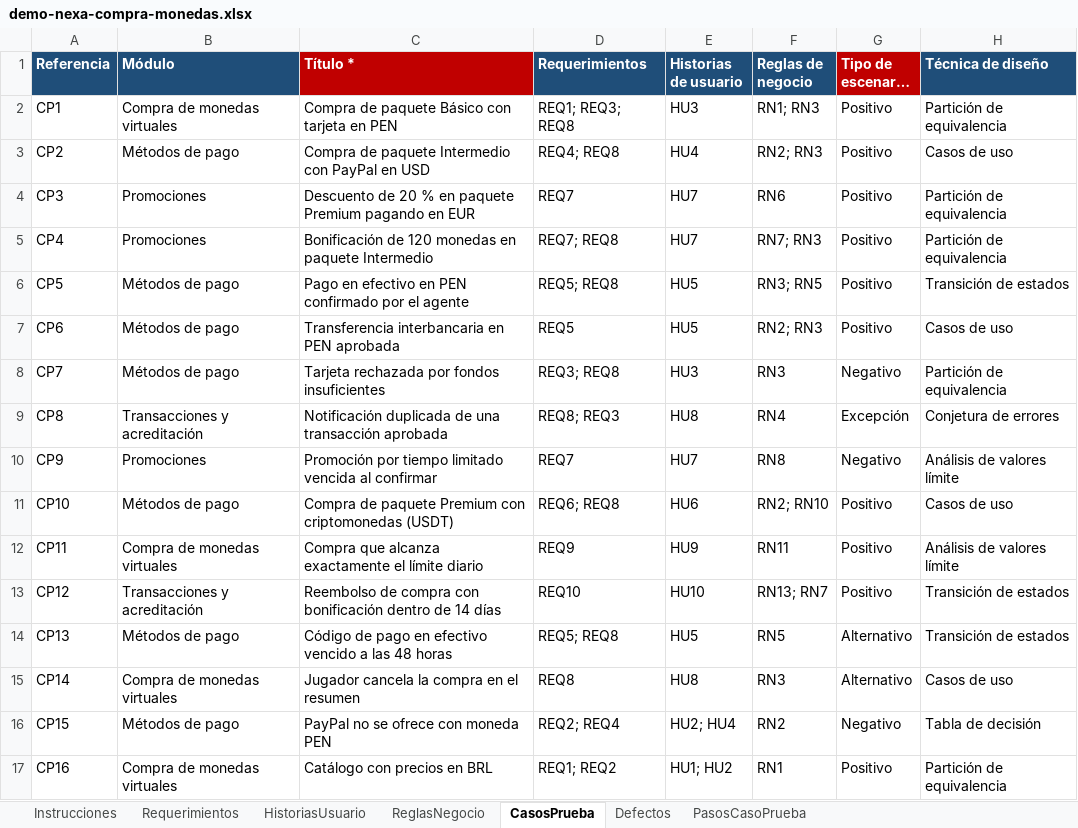
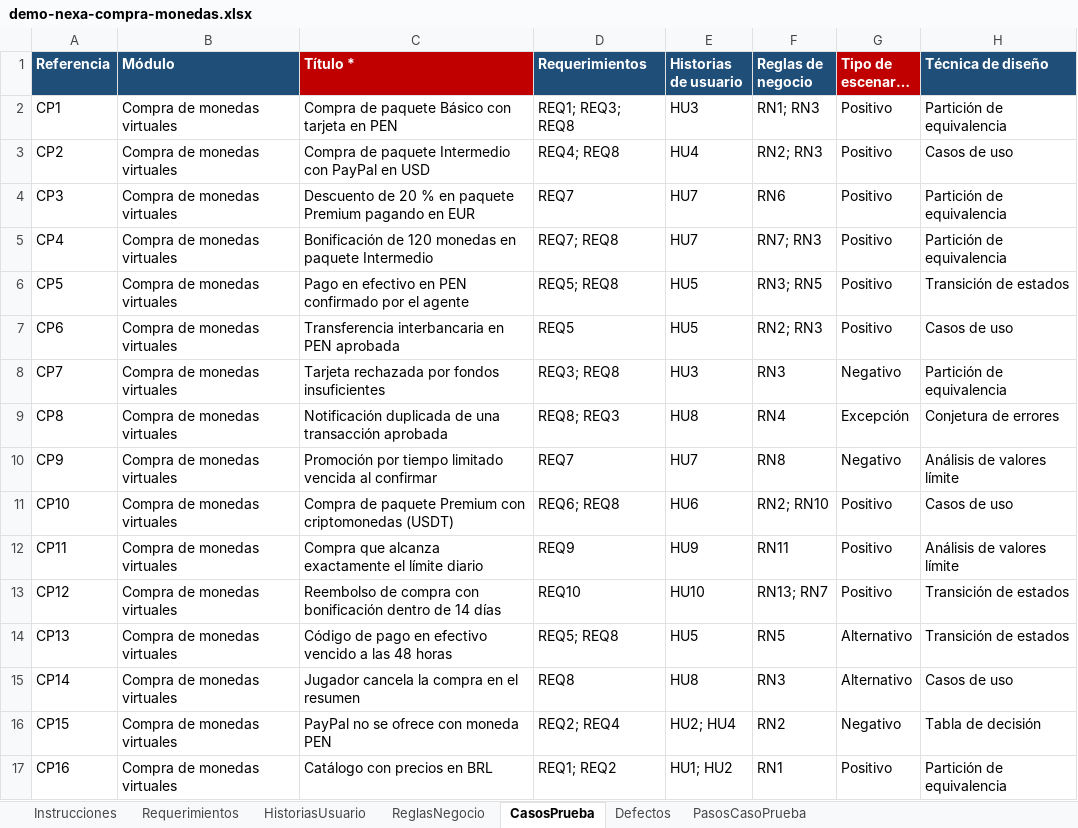
Before and after one commit to Lascencion/Proyecto-UPC, an Excel workbook: docs/demo/demo-nexa-compra-monedas.xlsx, sheet CasosPrueba, drawn as a sheet; only a part is shown; long unchanged cells end in …; values as stored, in another font and other column widths than the file's, no borders; the diff names each change by its address in the sheet, - before the commit and + after, or states it on an @@ line.

```diff
--- a/docs/demo/demo-nexa-compra-monedas.xlsx (sheet CasosPrueba)
+++ b/docs/demo/demo-nexa-compra-monedas.xlsx (sheet CasosPrueba)
-B3 (Módulo): Métodos de pago
+B3 (Módulo): Compra de monedas virtuales
-B4:B5 (Módulo): Promociones
+B4:B5 (Módulo): Compra de monedas virtuales
-B6:B8 (Módulo): Métodos de pago
+B6:B8 (Módulo): Compra de monedas virtuales
-B9 (Módulo): Transacciones y acreditación
+B9 (Módulo): Compra de monedas virtuales
-B10 (Módulo): Promociones
+B10 (Módulo): Compra de monedas virtuales
-B11 (Módulo): Métodos de pago
+B11 (Módulo): Compra de monedas virtuales
-B13 (Módulo): Transacciones y acreditación
+B13 (Módulo): Compra de monedas virtuales
-B14 (Módulo): Métodos de pago
+B14 (Módulo): Compra de monedas virtuales
-B16 (Módulo): Métodos de pago
+B16 (Módulo): Compra de monedas virtuales
```
Also changed, not shown: sheet ReglasNegocio, sheet Requerimientos, sheet HistoriasUsuario, sheet Defectos, sheet Instrucciones, 1 other file.
